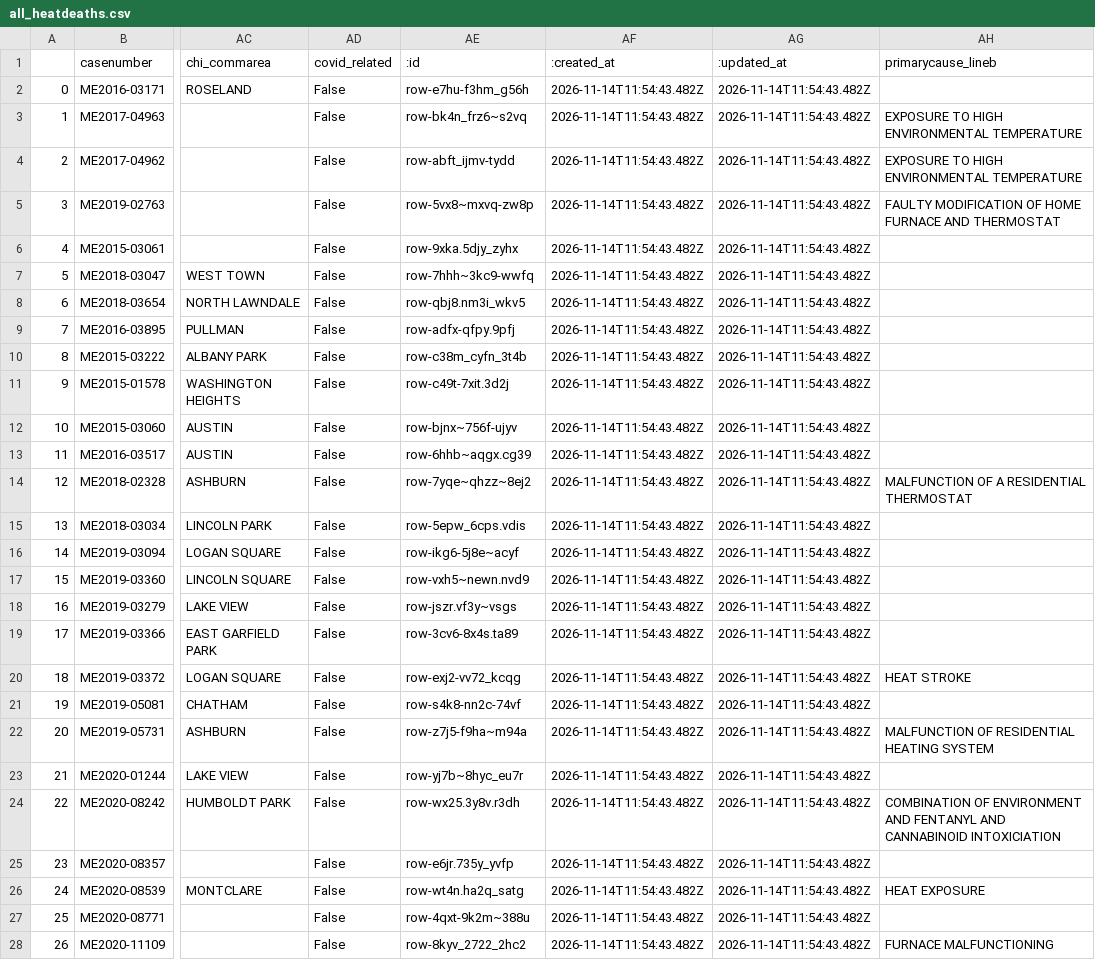
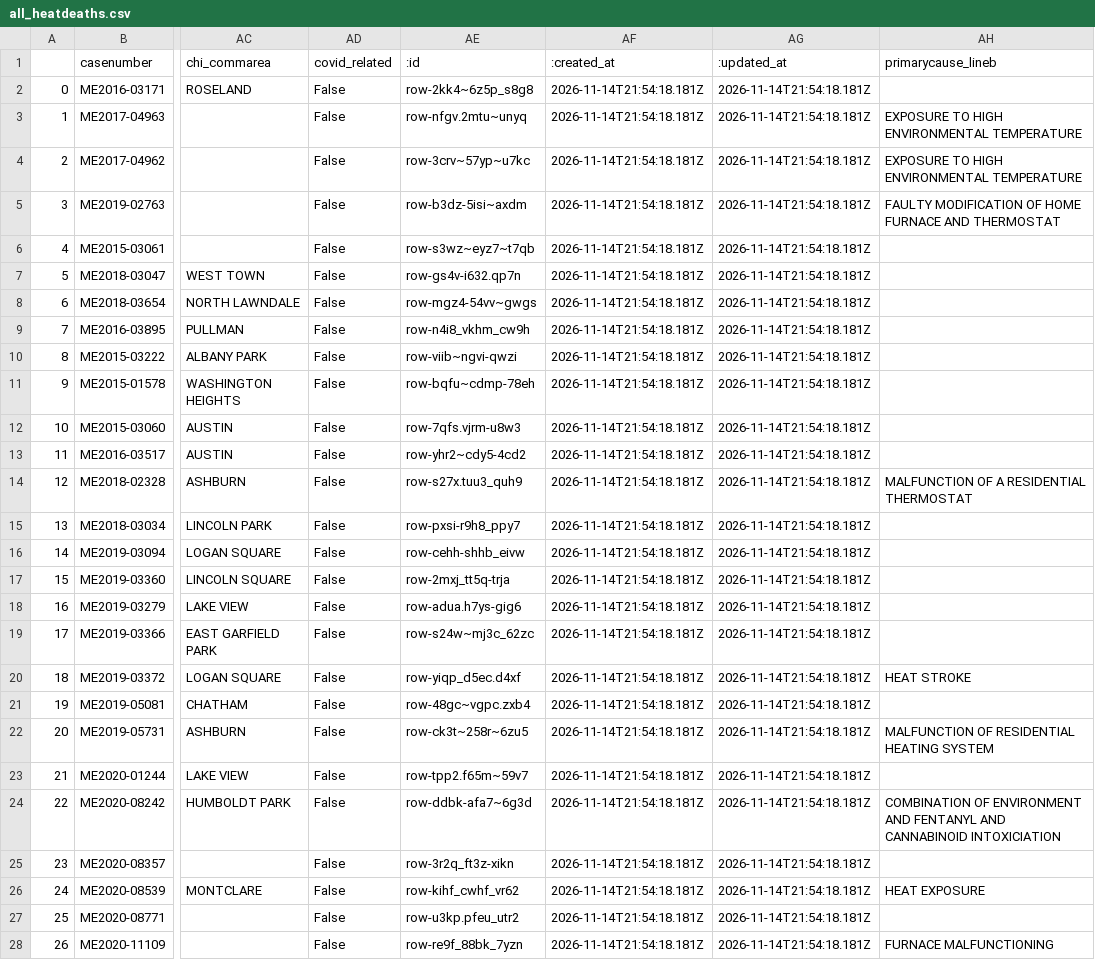
Before and after one commit to cam-rodriguez/cpm_heatbot, a CSV file: data/all_heatdeaths.csv, drawn as a sheet; only a part is shown, gaps mark what is left out; the diff covers the shown part only; the diff names each change by its address in the sheet, - before the commit and + after, or states it on an @@ line.

```diff
--- a/data/all_heatdeaths.csv
+++ b/data/all_heatdeaths.csv
-AE2 (:id): row-e7hu-f3hm_g56h
+AE2 (:id): row-2kk4~6z5p_s8g8
-AF2:AF28 (:created_at): 2026-11-14T11:54:43.482Z
+AF2:AF28 (:created_at): 2026-11-14T21:54:18.181Z
-AG2:AG28 (:updated_at): 2026-11-14T11:54:43.482Z
+AG2:AG28 (:updated_at): 2026-11-14T21:54:18.181Z
-AE3 (:id): row-bk4n_frz6~s2vq
+AE3 (:id): row-nfgv.2mtu~unyq
-AE4 (:id): row-abft_ijmv-tydd
+AE4 (:id): row-3crv~57yp~u7kc
-AE5 (:id): row-5vx8~mxvq-zw8p
+AE5 (:id): row-b3dz-5isi~axdm
-AE6 (:id): row-9xka.5djy_zyhx
+AE6 (:id): row-s3wz~eyz7~t7qb
-AE7 (:id): row-7hhh~3kc9-wwfq
+AE7 (:id): row-gs4v-i632.qp7n
-AE8 (:id): row-qbj8.nm3i_wkv5
+AE8 (:id): row-mgz4-54vv~gwgs
-AE9 (:id): row-adfx-qfpy.9pfj
+AE9 (:id): row-n4i8_vkhm_cw9h
-AE10 (:id): row-c38m_cyfn_3t4b
+AE10 (:id): row-viib~ngvi-qwzi
-AE11 (:id): row-c49t-7xit.3d2j
+AE11 (:id): row-bqfu~cdmp-78eh
-AE12 (:id): row-bjnx~756f-ujyv
+AE12 (:id): row-7qfs.vjrm-u8w3
-AE13 (:id): row-6hhb~aqgx.cg39
+AE13 (:id): row-yhr2~cdy5-4cd2
-AE14 (:id): row-7yqe~qhzz~8ej2
+AE14 (:id): row-s27x.tuu3_quh9
-AE15 (:id): row-5epw_6cps.vdis
+AE15 (:id): row-pxsi-r9h8_ppy7
-AE16 (:id): row-ikg6-5j8e~acyf
+AE16 (:id): row-cehh-shhb_eivw
-AE17 (:id): row-vxh5~newn.nvd9
+AE17 (:id): row-2mxj_tt5q-trja
-AE18 (:id): row-jszr.vf3y~vsgs
+AE18 (:id): row-adua.h7ys-gig6
-AE19 (:id): row-3cv6-8x4s.ta89
+AE19 (:id): row-s24w~mj3c_62zc
-AE20 (:id): row-exj2-vv72_kcqg
+AE20 (:id): row-yiqp_d5ec.d4xf
-AE21 (:id): row-s4k8-nn2c-74vf
+AE21 (:id): row-48gc~vgpc.zxb4
-AE22 (:id): row-z7j5-f9ha~m94a
+AE22 (:id): row-ck3t~258r~6zu5
-AE23 (:id): row-yj7b~8hyc_eu7r
+AE23 (:id): row-tpp2.f65m~59v7
-AE24 (:id): row-wx25.3y8v.r3dh
+AE24 (:id): row-ddbk-afa7~6g3d
-AE25 (:id): row-e6jr.735y_yvfp
+AE25 (:id): row-3r2q_ft3z-xikn
-AE26 (:id): row-wt4n.ha2q_satg
+AE26 (:id): row-kihf_cwhf_vr62
-AE27 (:id): row-4qxt-9k2m~388u
+AE27 (:id): row-u3kp.pfeu_utr2
-AE28 (:id): row-8kyv_2722_2hc2
+AE28 (:id): row-re9f_88bk_7yzn
```
Also changed, not shown: 111 edited cells elsewhere in this file, data/archive/lastversion.csv, data/archive/today_heatdeaths_2026-11-14.csv, 1 other file.
